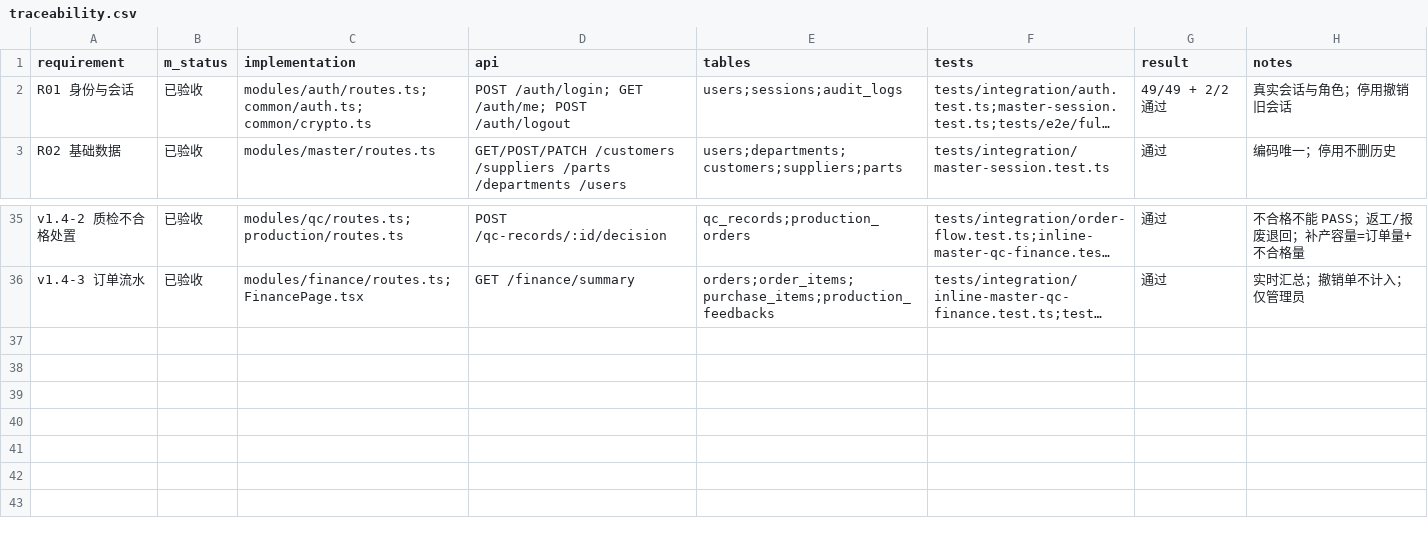
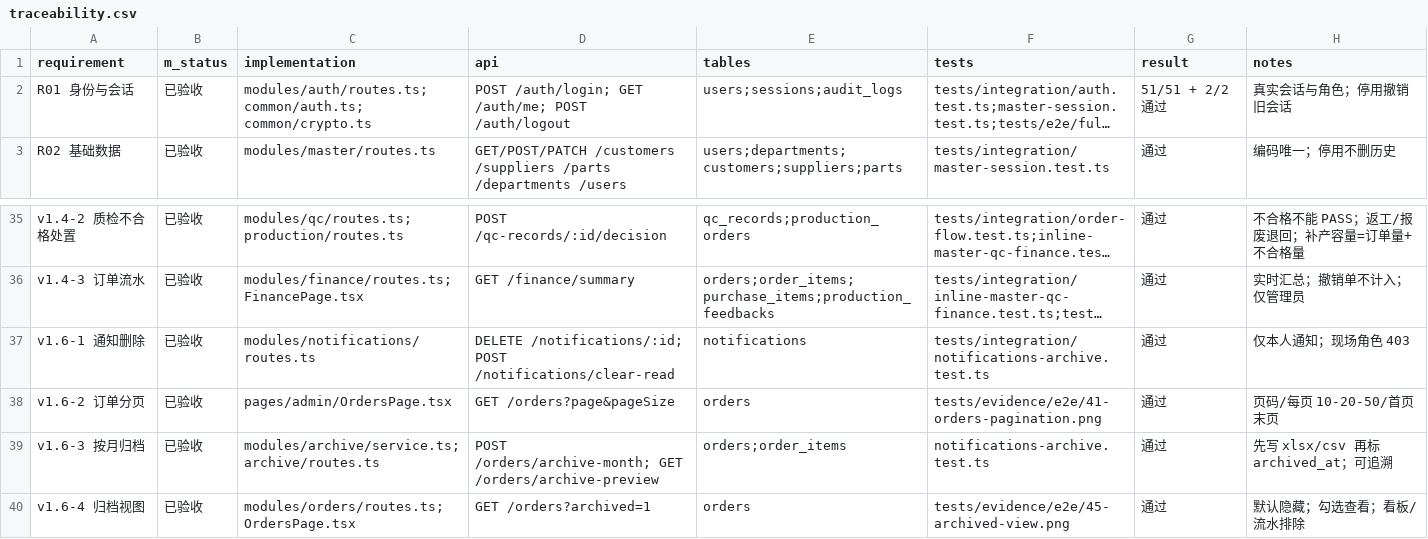
Before and after one commit to 13411800136/-, a CSV file: docs/traceability.csv, drawn as a sheet; only a part is shown, gaps mark what is left out; long unchanged cells end in …; the diff names each change by its address in the sheet, - before the commit and + after, or states it on an @@ line.

Commit message:
feat(v1.6.0): Particular 粒子、通知删除、订单翻页与按月归档
- 粒子改三层发射（火花/柔光/流线）+ 拖影；七种特效统一 1.1s
- DELETE /notifications/:id 与 clear-read；通知中心可删单条/清理已读
- 订单分页：首页/页码/末页、每页 10/20/50、总数摘要
- 新增按月归档：写 xlsx/csv 到 ARCHIVE_DIR 后标记 archived_at；列表默认隐藏，可查看归档
- 迁移 004 orders.archived_at；看板与流水排除归档单
- 测试 51/51；E2E 2/2

```diff
--- a/docs/traceability.csv
+++ b/docs/traceability.csv
-G2 (result): 49/49 + 2/2 通过
+G2 (result): 51/51 + 2/2 通过
+row 37: v1.6-1 通知删除 | 已验收 | modules/notifications/routes.ts | DELETE /notifications/:id; POST /notifications/clear-read | notifications | tests/integration/notifications-archive.test.ts | 通过 | 仅本人通知；现场角色 403
+row 38: v1.6-2 订单分页 | 已验收 | pages/admin/OrdersPage.tsx | GET /orders?page&pageSize | orders | tests/evidence/e2e/41-orders-pagination.png | 通过 | 页码/每页 10-20-50/首页末页
+row 39: v1.6-3 按月归档 | 已验收 | modules/archive/service.ts; archive/routes.ts | POST /orders/archive-month; GET /orders/archive-preview | orders;order_items | notifications-archive.test.ts | 通过 | 先写 xlsx/csv 再标 archived_at；可追溯
+row 40: v1.6-4 归档视图 | 已验收 | modules/orders/routes.ts; OrdersPage.tsx | GET /orders?archived=1 | orders | tests/evidence/e2e/45-archived-view.png | 通过 | 默认隐藏；勾选查看；看板/流水排除
```
Also changed, not shown: 50 other files.
